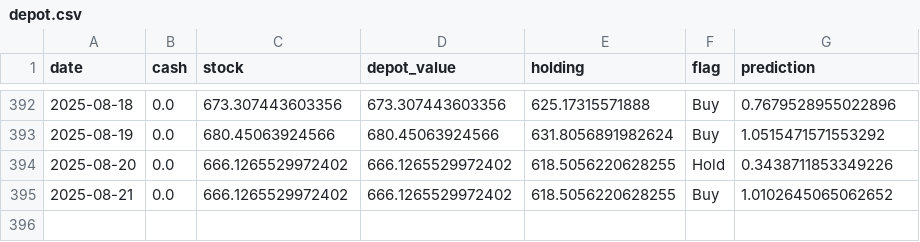
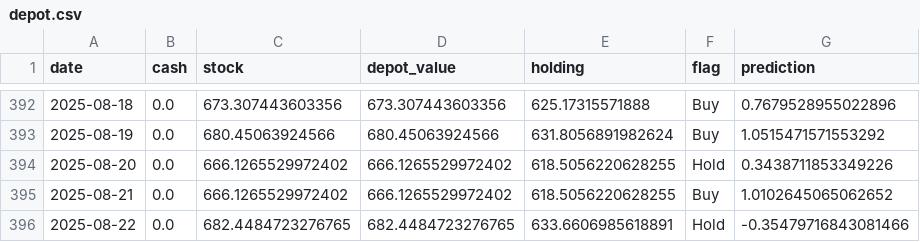
Before and after one commit to CastIehard/Stock-Prediction-AI, a CSV file: Stocks/Adobe/depot.csv, drawn as a sheet; only a part is shown, gaps mark what is left out; the diff names each change by its address in the sheet, - before the commit and + after, or states it on an @@ line.

```diff
--- a/Stocks/Adobe/depot.csv
+++ b/Stocks/Adobe/depot.csv
+row 396: 2025-08-22 | 0.0 | 682.4484723276765 | 682.4484723276765 | 633.6606985618891 | Hold | -0.35479716843081466
```
Also changed, not shown: Stocks/Verizon/depot.csv, 2 other files.
